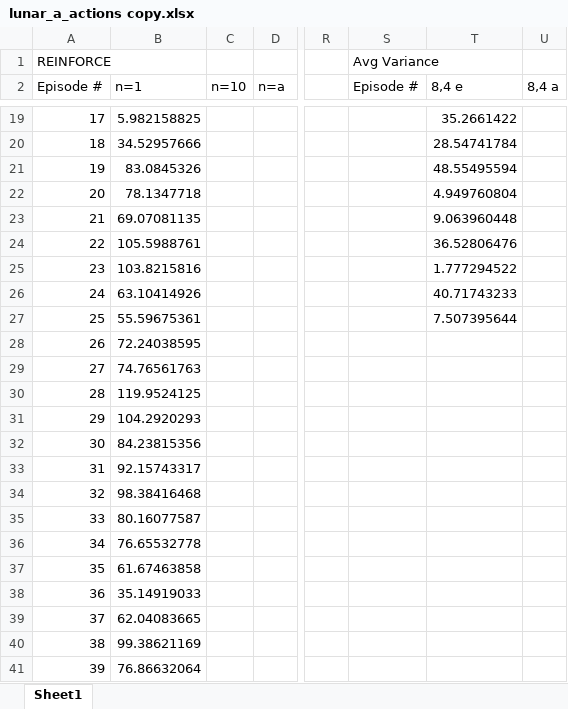
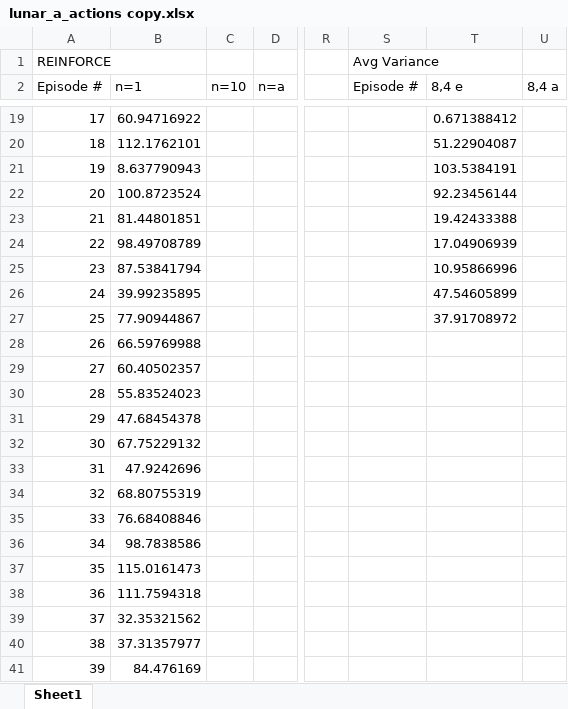
Before and after one commit to Mpprobst/policy-gradients, an Excel workbook: Spreadsheet/lunar_a_actions copy.xlsx, sheet Sheet1, drawn as a sheet; only a part is shown, gaps mark what is left out; values as stored, in another font and other column widths than the file's, no borders; charts and pictures not drawn; the diff covers the shown part only; the diff names each change by its address in the sheet, - before the commit and + after, or states it on an @@ line.

```diff
--- a/Spreadsheet/lunar_a_actions copy.xlsx (sheet Sheet1)
+++ b/Spreadsheet/lunar_a_actions copy.xlsx (sheet Sheet1)
-B19 (n=1): 5.982158825
+B19 (n=1): 60.94716922
-T19 (8,4 e): 35.2661422
+T19 (8,4 e): 0.671388412
-B20 (n=1): 34.52957666
+B20 (n=1): 112.1762101
-T20 (8,4 e): 28.54741784
+T20 (8,4 e): 51.22904087
-B21 (n=1): 83.0845326
+B21 (n=1): 8.637790943
-T21 (8,4 e): 48.55495594
+T21 (8,4 e): 103.5384191
-B22 (n=1): 78.1347718
+B22 (n=1): 100.8723524
-T22 (8,4 e): 4.949760804
+T22 (8,4 e): 92.23456144
-B23 (n=1): 69.07081135
+B23 (n=1): 81.44801851
-T23 (8,4 e): 9.063960448
+T23 (8,4 e): 19.42433388
-B24 (n=1): 105.5988761
+B24 (n=1): 98.49708789
-T24 (8,4 e): 36.52806476
+T24 (8,4 e): 17.04906939
-B25 (n=1): 103.8215816
+B25 (n=1): 87.53841794
-T25 (8,4 e): 1.777294522
+T25 (8,4 e): 10.95866996
-B26 (n=1): 63.10414926
+B26 (n=1): 39.99235895
-T26 (8,4 e): 40.71743233
+T26 (8,4 e): 47.54605899
-B27 (n=1): 55.59675361
+B27 (n=1): 77.90944867
-T27 (8,4 e): 7.507395644
+T27 (8,4 e): 37.91708972
-B28 (n=1): 72.24038595
+B28 (n=1): 66.59769988
-B29 (n=1): 74.76561763
+B29 (n=1): 60.40502357
-B30 (n=1): 119.9524125
+B30 (n=1): 55.83524023
-B31 (n=1): 104.2920293
+B31 (n=1): 47.68454378
-B32 (n=1): 84.23815356
+B32 (n=1): 67.75229132
-B33 (n=1): 92.15743317
+B33 (n=1): 47.9242696
-B34 (n=1): 98.38416468
+B34 (n=1): 68.80755319
-B35 (n=1): 80.16077587
+B35 (n=1): 76.68408846
-B36 (n=1): 76.65532778
+B36 (n=1): 98.7838586
-B37 (n=1): 61.67463858
+B37 (n=1): 115.0161473
-B38 (n=1): 35.14919033
+B38 (n=1): 111.7594318
-B39 (n=1): 62.04083665
+B39 (n=1): 32.35321562
-B40 (n=1): 99.38621169
+B40 (n=1): 37.31357977
-B41 (n=1): 76.86632064
+B41 (n=1): 84.476169
```
Also changed, not shown: 42 edited cells elsewhere in this sheet, charts or pictures, Spreadsheet/cartpole.xlsx, 6 other files.
